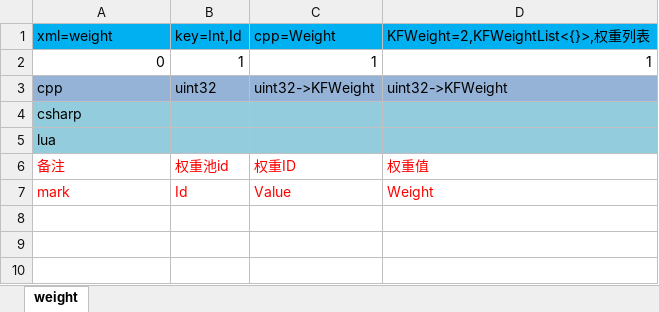
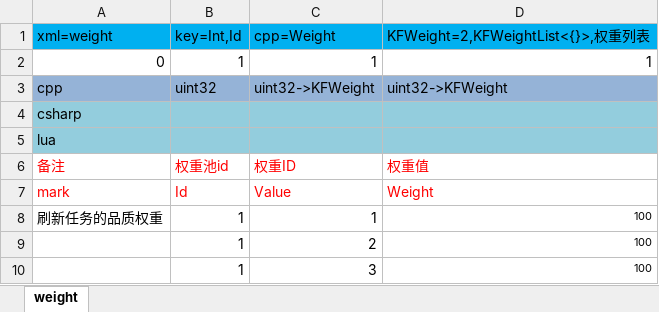
Before and after one commit to lori227/Fighter, an Excel workbook: Resource/excel/table/K-框架-随机权重-(框架定义,策划填写).xlsx, sheet weight, drawn as a sheet; values as stored, in another font and other column widths than the file's, no borders; the diff names each change by its address in the sheet, - before the commit and + after, or states it on an @@ line.

Commit message:
table

```diff
--- a/Resource/excel/table/K-框架-随机权重-(框架定义,策划填写).xlsx (sheet weight)
+++ b/Resource/excel/table/K-框架-随机权重-(框架定义,策划填写).xlsx (sheet weight)
+row 8: 刷新任务的品质权重 | 1 | 1 | 100
+row 9:  | 1 | 2 | 100
+row 10:  | 1 | 3 | 100
```
Also changed, not shown: Resource/excel/table/K-框架-全局常量-(框架使用,请勿修改).xlsx.
